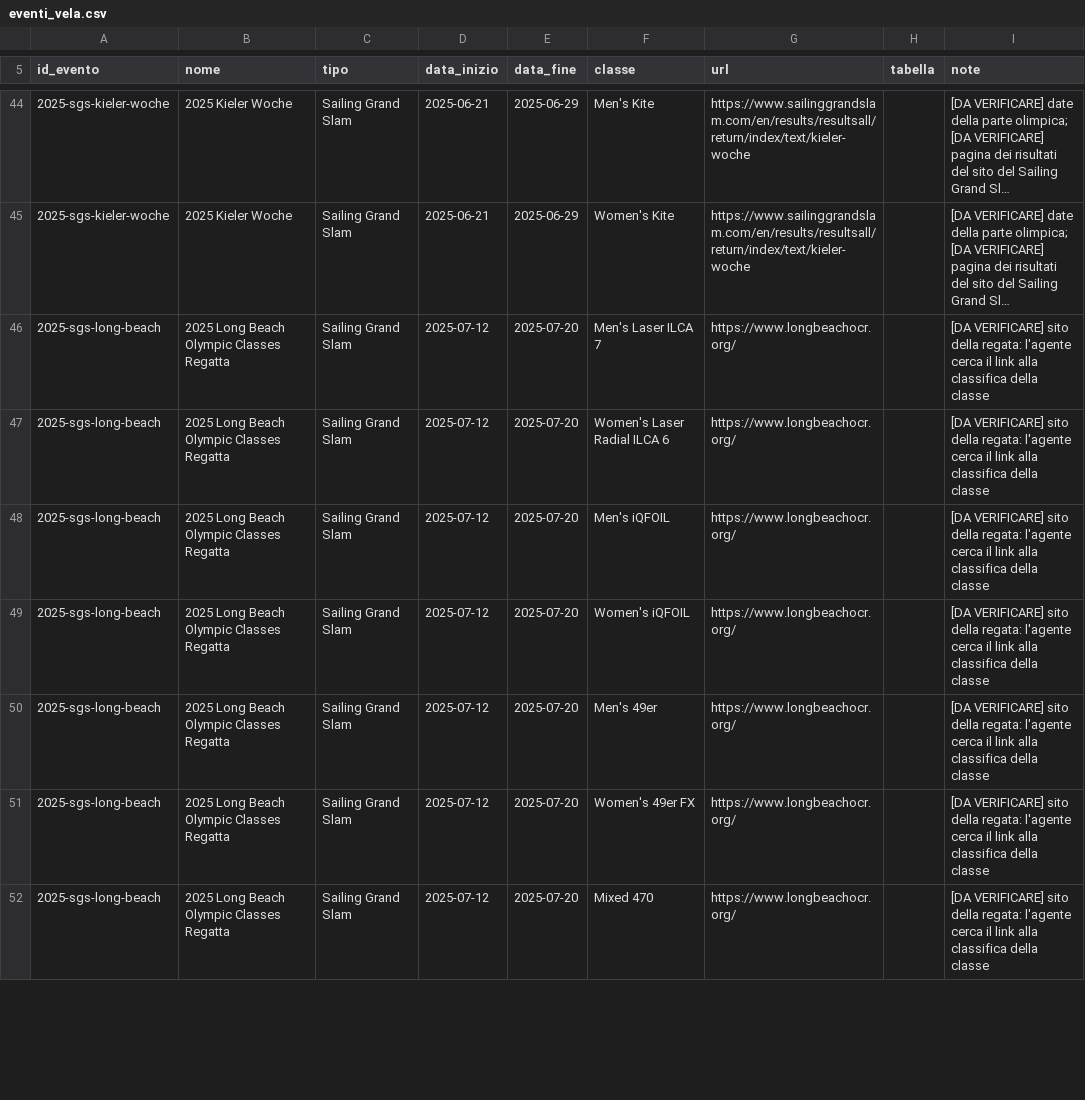
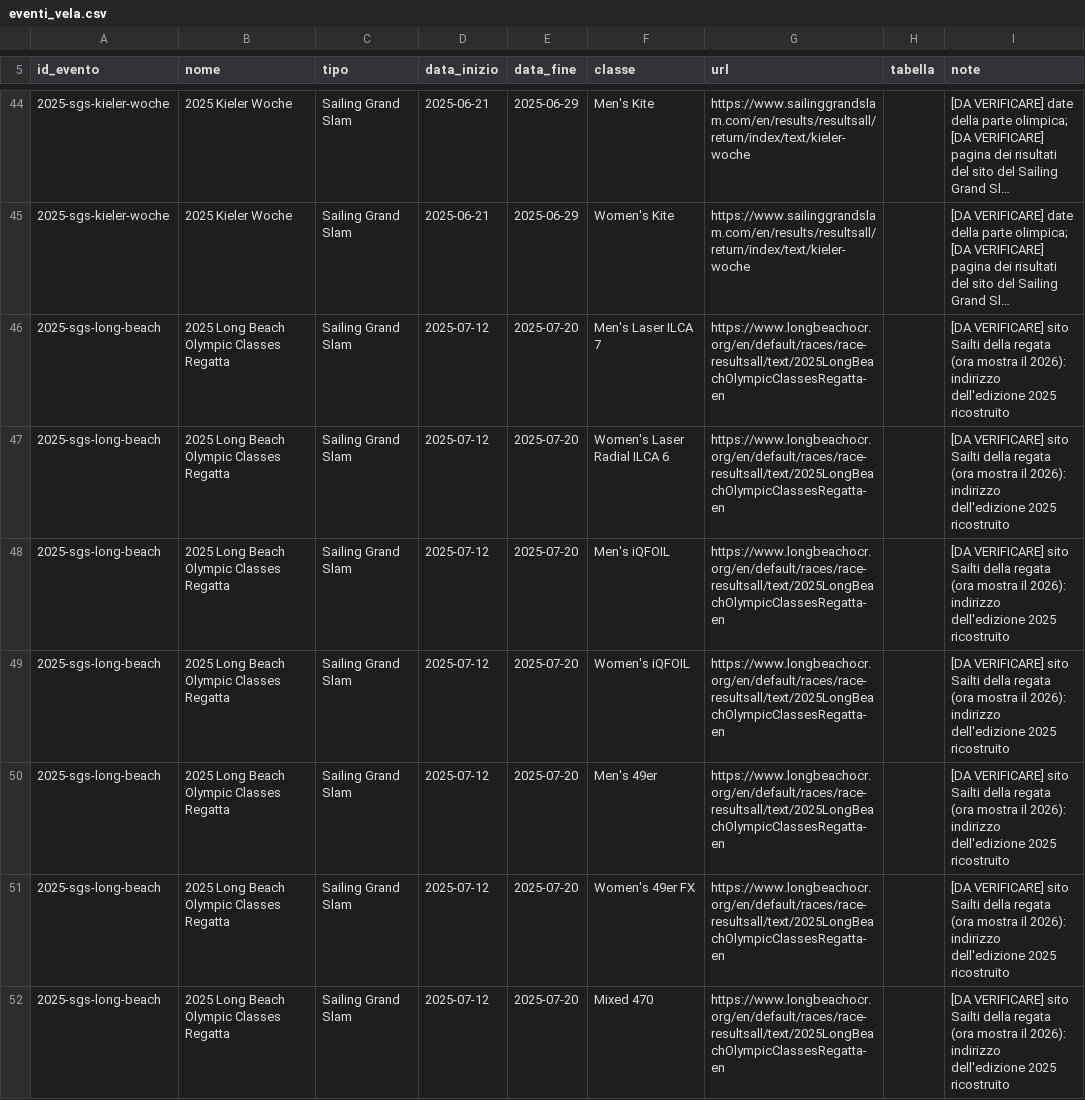
Before and after one commit to Vier80/agente-vela, a CSV file: eventi_vela.csv, drawn as a sheet; only a part is shown, gaps mark what is left out; long unchanged cells end in …; the diff covers the shown part only; the diff names each change by its address in the sheet, - before the commit and + after, or states it on an @@ line.

```diff
--- a/eventi_vela.csv
+++ b/eventi_vela.csv
-G46:G52 (url): https://www.longbeachocr.org/
+G46:G52 (url): https://www.longbeachocr.org/en/default/races/race-resultsall/text/2025LongBeachOlympicClassesRegatta-en
-I46:I52 (note): …VERIFICARE] sito della regata: l'agente cerca il link alla classifica della classe
+I46:I52 (note): …VERIFICARE] sito Sailti della regata (ora mostra il 2026): indirizzo dell'edizione 2025 ricostruito
```
Also changed, not shown: 42 edited cells elsewhere in this file, 1 other file.
